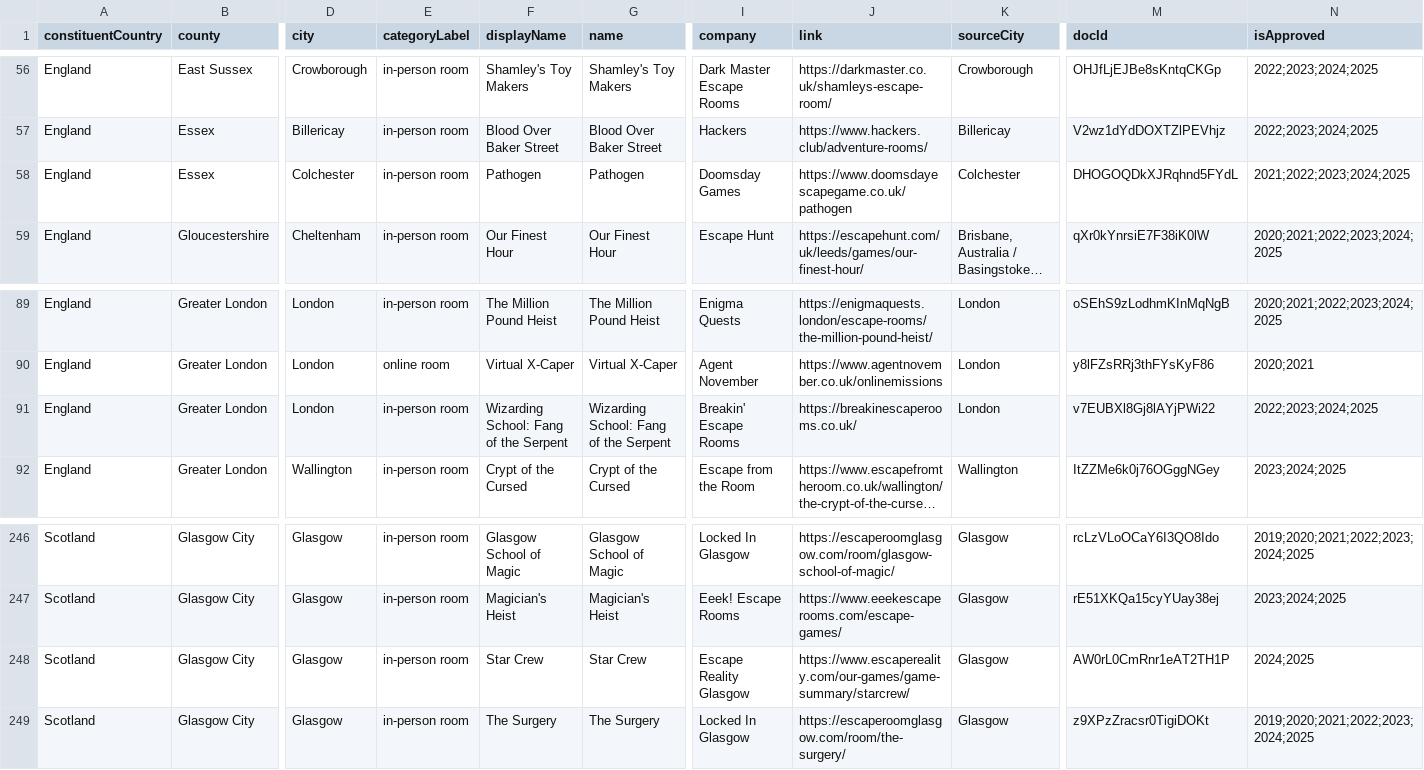
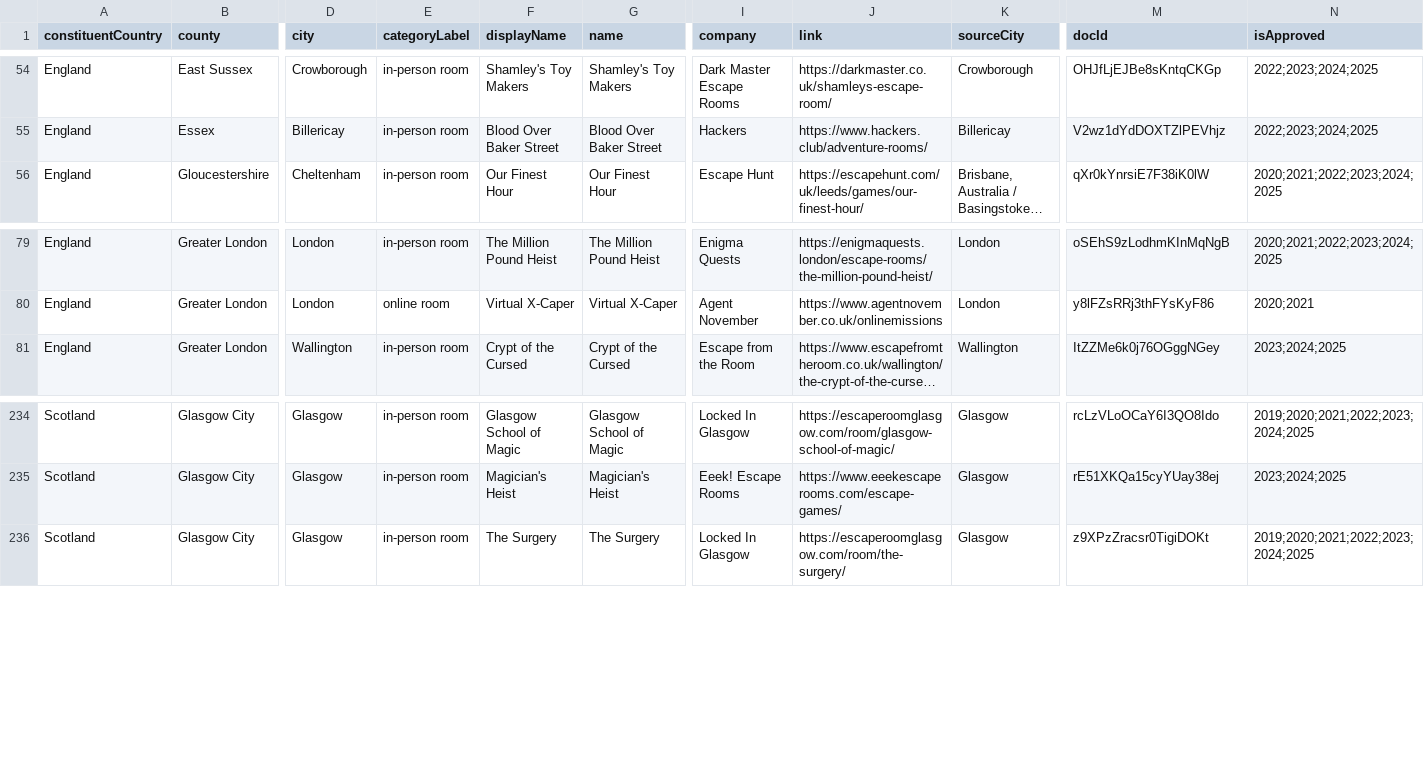
Before and after one commit to rasoolsomji/terpeca-map, a CSV file: uk_rooms_by_location.csv, drawn as a sheet; only a part is shown, gaps mark what is left out; long unchanged cells end in …; rows hold the shown columns only; the diff covers the shown part only; the diff names each change by its address in the sheet, - before the commit and + after, or states it on an @@ line.

Commit message:
Add manual closures for UK rooms

```diff
--- a/uk_rooms_by_location.csv
+++ b/uk_rooms_by_location.csv
-row 58: England | Essex | Colchester | in-person room | Pathogen | Pathogen | Doomsday Games | https://www.doomsdayescapegame.co.uk/pathogen | Colchester | DHOGOQDkXJRqhnd5FYdL | 2021;2022;2023;2024;2025
-row 91: England | Greater London | London | in-person room | Wizarding School: Fang of the Serpent | Wizarding School: Fang of the Serpent | Breakin' Escape Rooms | https://breakinescaperooms.co.uk/ | London | v7EUBXl8Gj8lAYjPWi22 | 2022;2023;2024;2025
-row 248: Scotland | Glasgow City | Glasgow | in-person room | Star Crew | Star Crew | Escape Reality Glasgow | https://www.escapereality.com/our-games/game-summary/starcrew/ | Glasgow | AW0rL0CmRnr1eAT2TH1P | 2024;2025
```
Also changed, not shown: 10 removed rows elsewhere in this file, 3 other files.
